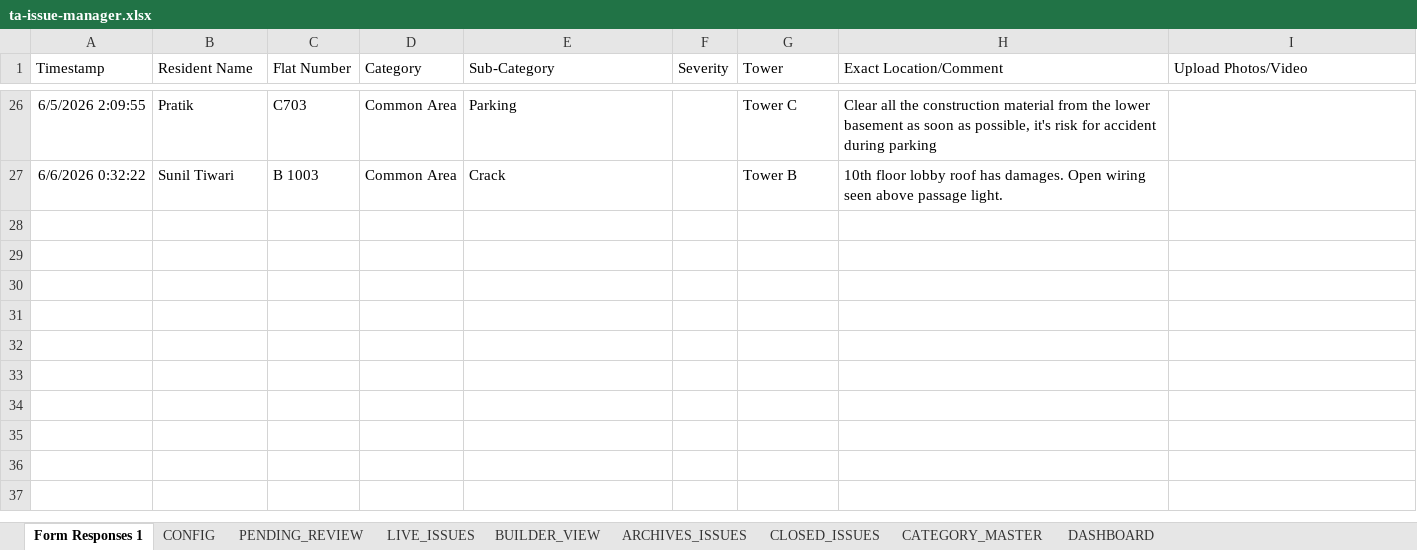
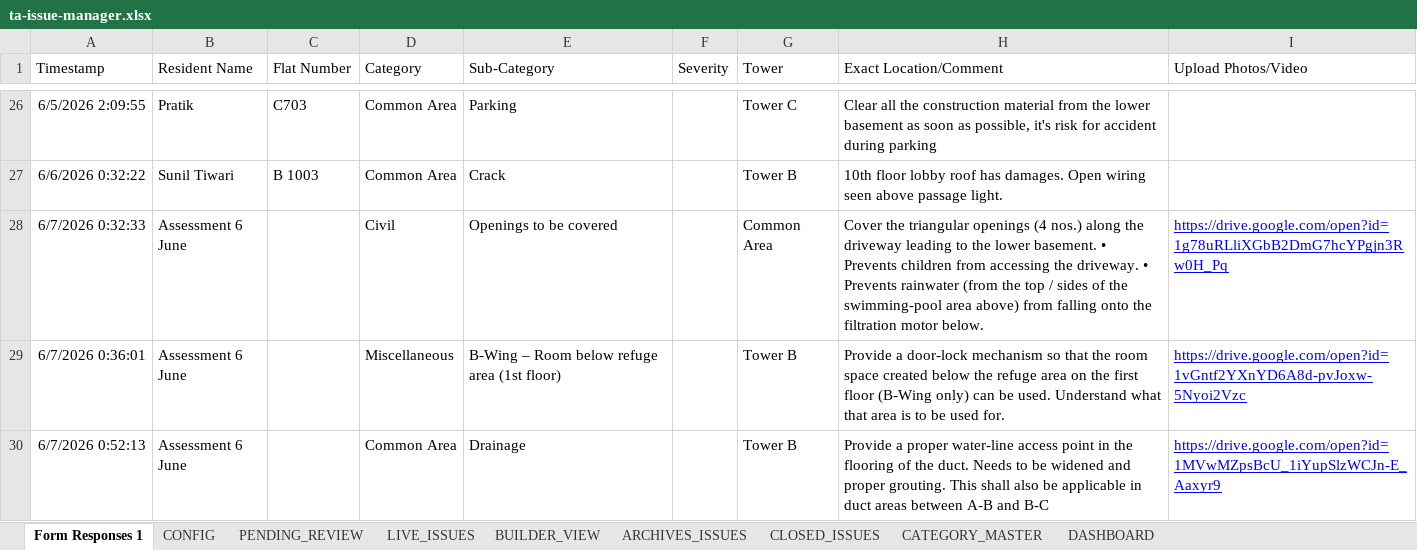
Before and after one commit to tadeskops/ta-issue-manager, an Excel workbook: backups/ta-issue-manager.xlsx, sheet Form Responses 1, drawn as a sheet; only a part is shown, gaps mark what is left out; values as stored, in another font and other column widths than the file's, no borders; charts and pictures and table styles not drawn; the diff names each change by its address in the sheet, - before the commit and + after, or states it on an @@ line.

```diff
--- a/backups/ta-issue-manager.xlsx (sheet Form Responses 1)
+++ b/backups/ta-issue-manager.xlsx (sheet Form Responses 1)
+row 28: 6/7/2026 0:32:33 | Assessment 6 June |  | Civil | Openings to be covered |  | Common Area | Cover the triangular openings (4 nos.) along the driveway leading to the lower basement. • Prevents children from accessing the driveway. • Prevents rainwater (from the top / sides of the swimming-pool area above) from falling onto the filtration motor below. | https://drive.google.com/open?id=1g78uRLliXGbB2DmG7hcYPgjn3Rw0H_Pq
+row 29: 6/7/2026 0:36:01 | Assessment 6 June |  | Miscellaneous | B-Wing – Room below refuge area (1st floor) |  | Tower B | Provide a door-lock mechanism so that the room space created below the refuge area on the first floor (B-Wing only) can be used. Understand what that area is to be used for. | https://drive.google.com/open?id=1vGntf2YXnYD6A8d-pvJoxw-5Nyoi2Vzc
+row 30: 6/7/2026 0:52:13 | Assessment 6 June |  | Common Area | Drainage |  | Tower B | Provide a proper water-line access point in the flooring of the duct. Needs to be widened and proper grouting. This shall also be applicable in duct areas between A-B and B-C | https://drive.google.com/open?id=1MVwMZpsBcU_1iYupSlzWCJn-E_Aaxyr9
```
Also changed, not shown: sheet PENDING_REVIEW, sheet CONFIG, sheet LIVE_ISSUES.
